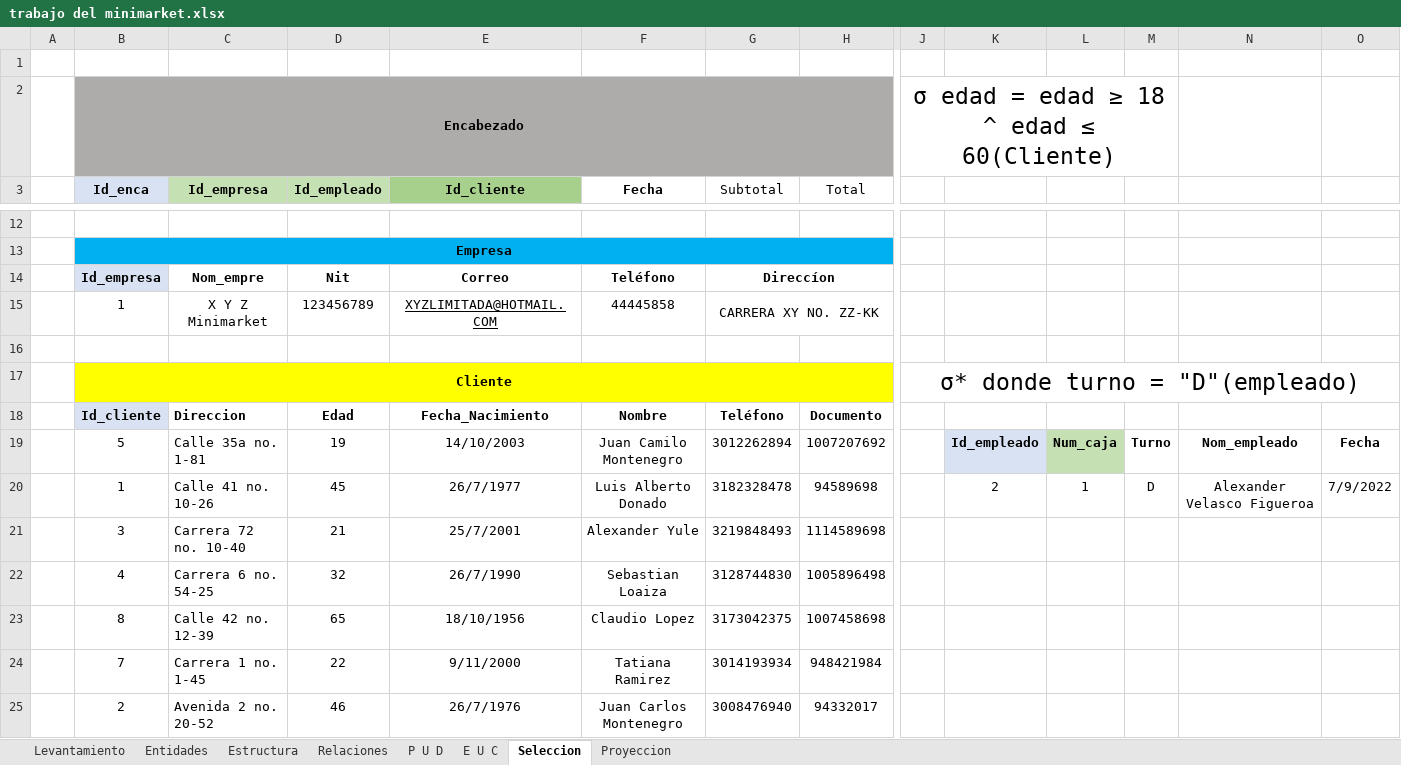
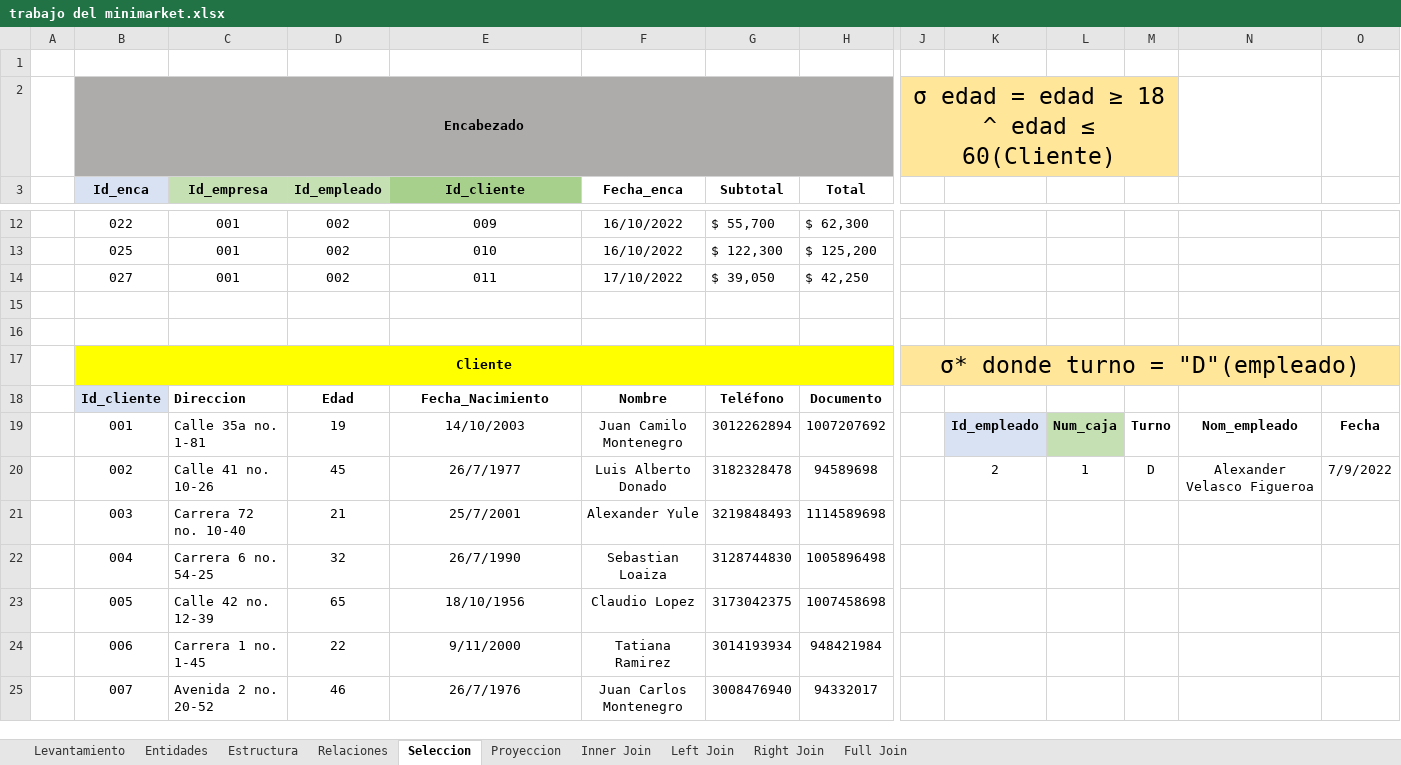
Before and after one commit to Zarkprogame/Bases-de-Datos, an Excel workbook: trabajo del minimarket.xlsx, sheet Seleccion, drawn as a sheet; only a part is shown, gaps mark what is left out; values as stored, in another font and other column widths than the file's, no borders; removed rows and columns are numbered as before the commit, all else as after; rows hold the shown columns only; the diff covers the shown part only; the diff names each change by its address in the sheet, - before the commit and + after, or states it on an @@ line.

Commit message:
Agregamos mas datos al excel y agregamos los 4 tipos de joins con ejemplos

```diff
--- a/trabajo del minimarket.xlsx (sheet Seleccion)
+++ b/trabajo del minimarket.xlsx (sheet Seleccion)
-sheet tab: P U D
-sheet tab: E U C
+sheet tab: Inner Join
+sheet tab: Left Join
+sheet tab: Right Join
+sheet tab: Full Join
-J2:M2 fill: none
+J2:M2 fill: #FFE699
-F3: Fecha
+F3: Fecha_enca
-G3:H3 bold: off
+G3:H3 bold: on
+row 12:  | 022 | 001 | 002 | 009 | 16/10/2022 | $ 55,700 | $ 62,300
+row 13:  | 025 | 001 | 002 | 010 | 16/10/2022 | $ 122,300 | $ 125,200
+row 14:  | 027 | 001 | 002 | 011 | 17/10/2022 | $ 39,050 | $ 42,250
-row 13:  | Empresa
-row 14:  | Id_empresa | Nom_empre | Nit | Correo | Teléfono | Direccíon
-row 15:  | 1 | X Y Z Minimarket | 123456789 | XYZLIMITADA@HOTMAIL.COM | 44445858 | CARRERA XY NO. ZZ-KK
-J17:O17 fill: none
+J17:O17 fill: #FFE699
-B19 (Id_enca): 5
+B19 (Id_enca): 001
-B20 (Id_enca): 1
+B20 (Id_enca): 002
-B21 (Id_enca): 3
+B21 (Id_enca): 003
-B22 (Id_enca): 4
+B22 (Id_enca): 004
-B23 (Id_enca): 8
+B23 (Id_enca): 005
-B24 (Id_enca): 7
+B24 (Id_enca): 006
-B25 (Id_enca): 2
+B25 (Id_enca): 007
```
Also changed, not shown: 48 added rows, 39 removed rows, 6 moved rows, 5 edited cells, cell formats and merged cells elsewhere in this sheet, sheet Proyeccion, sheet Relaciones, sheet Estructura, sheet Entidades, sheet Levantamiento.
